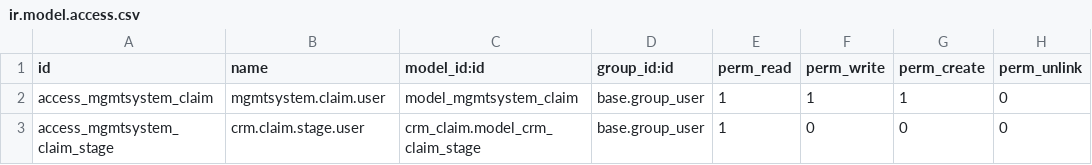
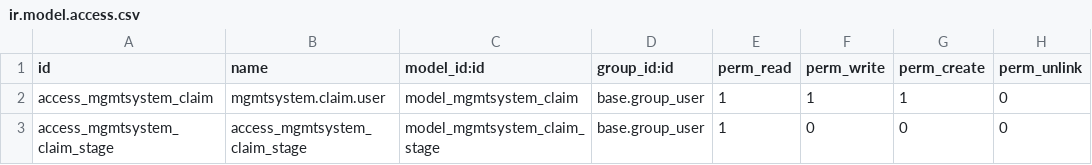
Before and after one commit to ledoent/management-system, a CSV file: mgmtsystem_claim/security/ir.model.access.csv, drawn as a sheet.

Commit message:
Added claim stage security rule for users

```diff
--- a/mgmtsystem_claim/security/ir.model.access.csv
+++ b/mgmtsystem_claim/security/ir.model.access.csv
@@ -2,2 +2,2 @@
 "access_mgmtsystem_claim","mgmtsystem.claim.user","model_mgmtsystem_claim","base.group_user",1,1,1,0
-"access_mgmtsystem_claim_stage","crm.claim.stage.user","crm_claim.model_crm_claim_stage","base.group_user",1,0,0,0
+"access_mgmtsystem_claim_stage","access_mgmtsystem_claim_stage","model_mgmtsystem_claim_stage","base.group_user",1,0,0,0
```
Also changed, not shown: 6 other files.
